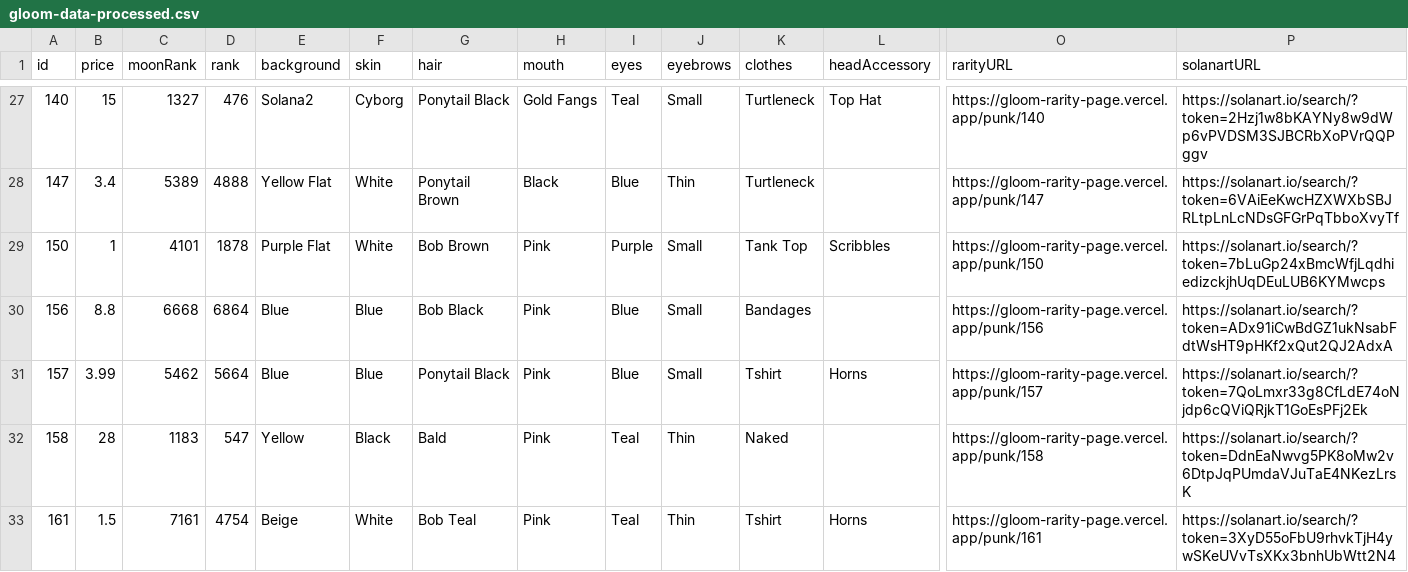
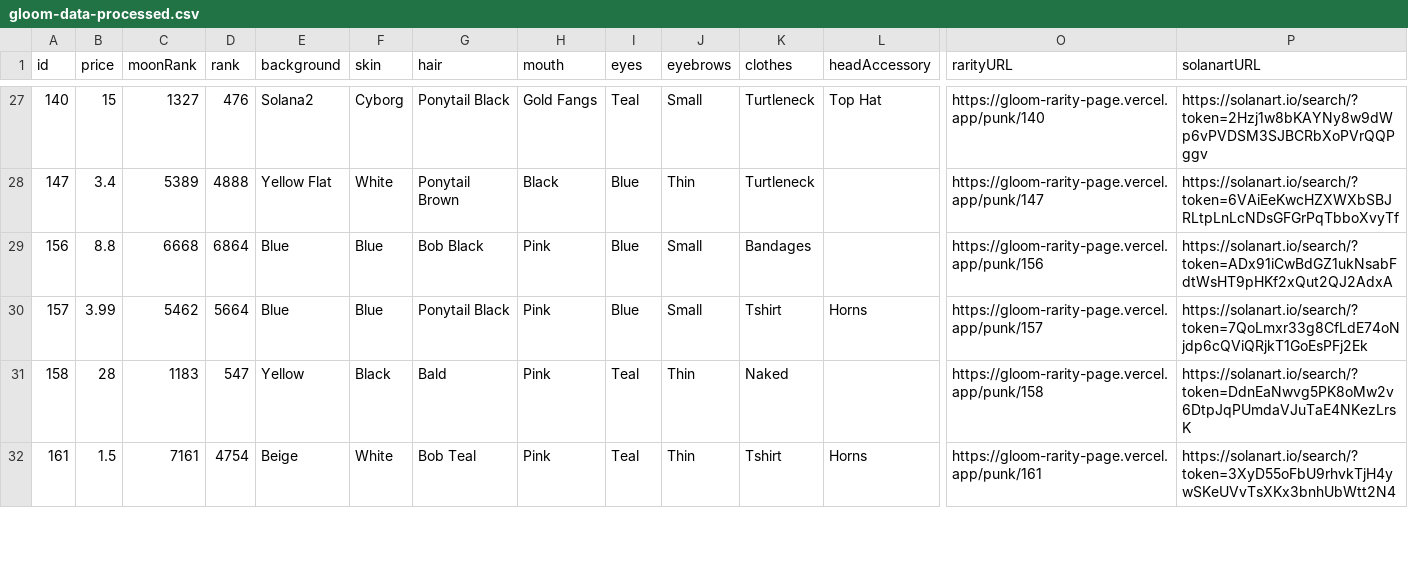
Before and after one commit to nobodykr/solanart-gloom-monitor, a CSV file: gloom-data-processed.csv, drawn as a sheet; only a part is shown, gaps mark what is left out; removed rows and columns are numbered as before the commit, all else as after; rows hold the shown columns only; the diff covers the shown part only; the diff names each change by its address in the sheet, - before the commit and + after, or states it on an @@ line.

Commit message:
Flat: latest data (2021-11-02T22:12:27.759Z) {   "date": "2021-11-02T22:12:27.759Z",   "files": [     {       "name": "gloom-data-processed.csv",       "deltaBytes": -7,       "source": "https://qzlsklfacc.medianetwork.cloud/nft_for_sale?collection=gloompunk"     },     {       "name": "gloom-data.json",       "deltaBytes": -24,       "source": "https://qzlsklfacc.medianetwork.cloud/nft_for_sale?collection=gloompunk"     },     {       "name": "gloom-picks.csv",       "deltaBytes": 0,       "source": "https://qzlsklfacc.medianetwork.cloud/nft_for_sale?collection=gloompunk"     }   ] }

```diff
--- a/gloom-data-processed.csv
+++ b/gloom-data-processed.csv
-row 29: 150 | 1 | 4101 | 1878 | Purple Flat | White | Bob Brown | Pink | Purple | Small | Tank Top | Scribbles | https://gloom-rarity-page.vercel.app/punk/150 | https://solanart.io/search/?token=7bLuGp24xBmcWfjLqdhiedizckjhUqDEuLUB6KYMwcps
```
Also changed, not shown: 1 added row and 2 edited cells elsewhere in this file, gloom-picks.csv, 1 other file.
